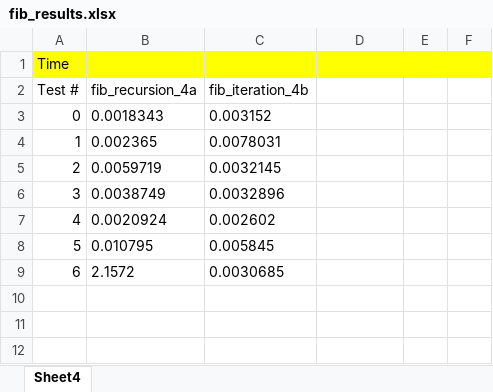
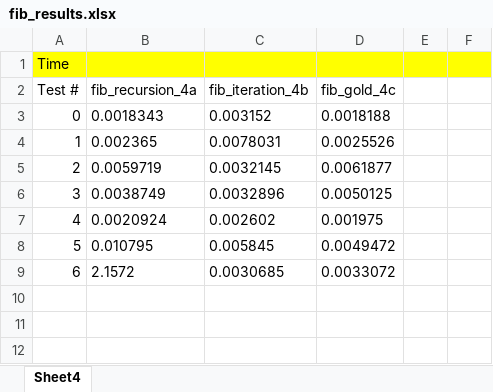
Before and after one commit to ivekhov/AlgoOtus, an Excel workbook: pytester/pytester/data4test/fib/fib_results.xlsx, sheet Sheet4, drawn as a sheet; only a part is shown; values as stored, in another font and other column widths than the file's, no borders; the diff covers the shown part only; the diff names each change by its address in the sheet, - before the commit and + after, or states it on an @@ line.

Commit message:
added fib 4.c (gold)

```diff
--- a/pytester/pytester/data4test/fib/fib_results.xlsx (sheet Sheet4)
+++ b/pytester/pytester/data4test/fib/fib_results.xlsx (sheet Sheet4)
-D2: (empty)
+D2: fib_gold_4c
-D3 (fib_gold_4c): (empty)
+D3 (fib_gold_4c): 0.0018188
-D4 (fib_gold_4c): (empty)
+D4 (fib_gold_4c): 0.0025526
-D5 (fib_gold_4c): (empty)
+D5 (fib_gold_4c): 0.0061877
-D6 (fib_gold_4c): (empty)
+D6 (fib_gold_4c): 0.0050125
-D7 (fib_gold_4c): (empty)
+D7 (fib_gold_4c): 0.001975
-D8 (fib_gold_4c): (empty)
+D8 (fib_gold_4c): 0.0049472
-D9 (fib_gold_4c): (empty)
+D9 (fib_gold_4c): 0.0033072
```
Also changed, not shown: 1 removed row, 7 moved rows, cell formats and row numbers in column A elsewhere in this sheet, 3 other files.
